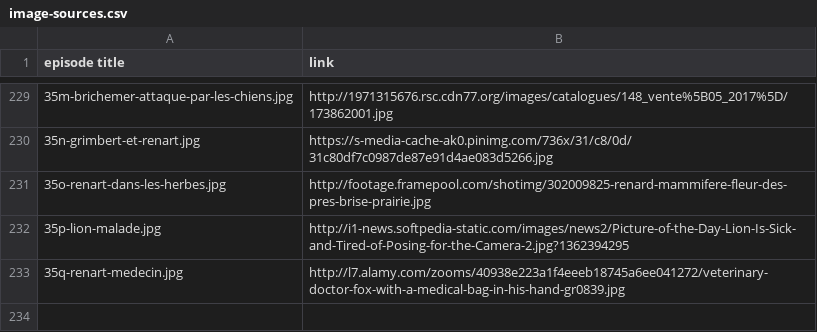
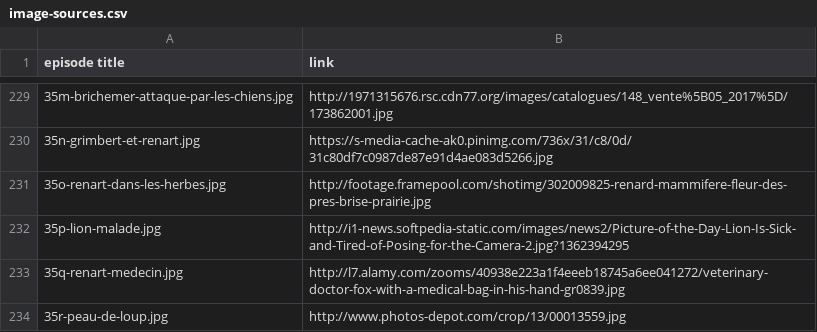
Before and after one commit to mcorne/roman-de-renart, a CSV file: documentation/image-sources.csv, drawn as a sheet; only a part is shown, gaps mark what is left out; the diff names each change by its address in the sheet, - before the commit and + after, or states it on an @@ line.

Commit message:
translated episode

```diff
--- a/documentation/image-sources.csv
+++ b/documentation/image-sources.csv
+row 234: 35r-peau-de-loup.jpg | http://www.photos-depot.com/crop/13/00013559.jpg
```
Also changed, not shown: 7 other files.
